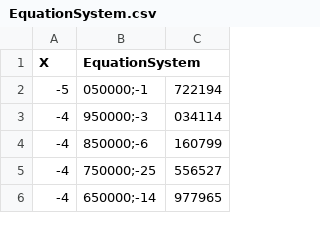
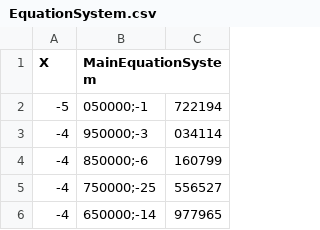
Before and after one commit to Oldrem/SoftwareTesting2, a CSV file: src/main/resources/EquationSystem.csv, drawn as a sheet; only a part is shown.

```diff
--- a/src/main/resources/EquationSystem.csv
+++ b/src/main/resources/EquationSystem.csv
@@ -1,2 +1,2 @@
-X,EquationSystem
+X,MainEquationSystem
 -5,050000;-1,722194
```
Also changed, not shown: 9 other files.
